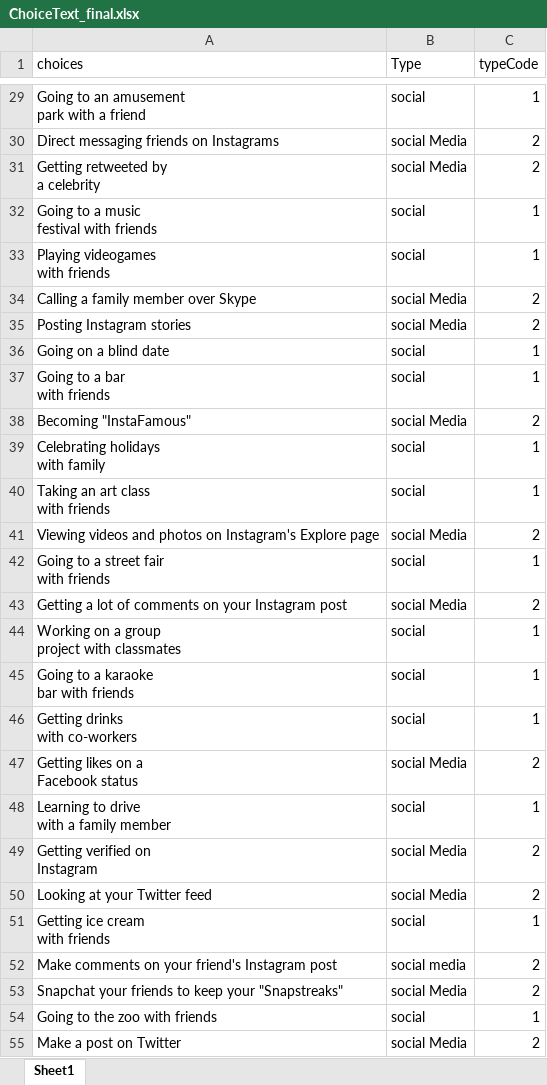
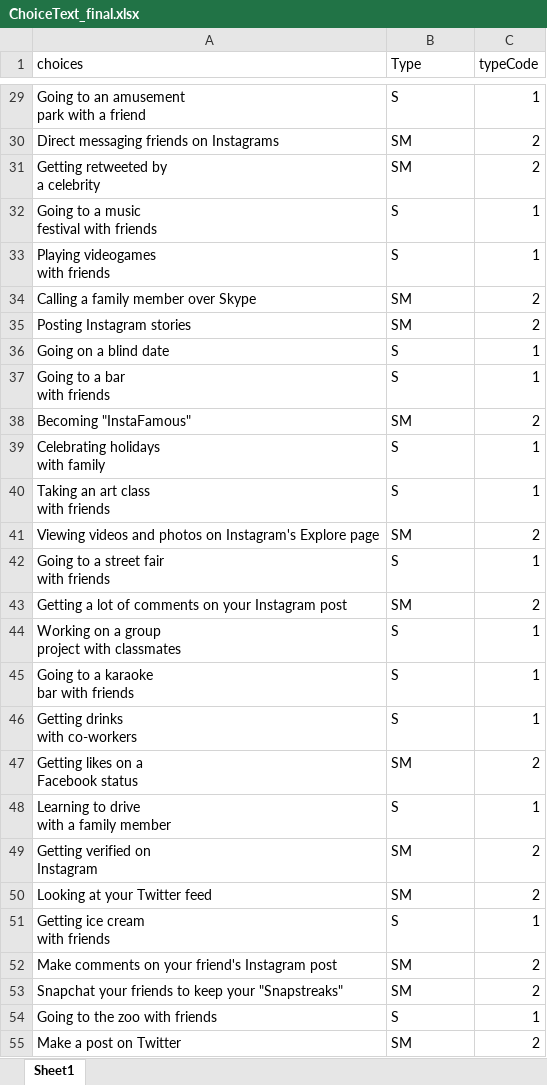
Before and after one commit to fareri-lab/WTP_social, an Excel workbook: WTP_BDM/ChoiceText_final.xlsx, sheet Sheet1, drawn as a sheet; only a part is shown, gaps mark what is left out; values as stored, in another font and other column widths than the file's, no borders; the diff covers the shown part only; the diff names each change by its address in the sheet, - before the commit and + after, or states it on an @@ line.

```diff
--- a/WTP_BDM/ChoiceText_final.xlsx (sheet Sheet1)
+++ b/WTP_BDM/ChoiceText_final.xlsx (sheet Sheet1)
-B29 (Type): social
+B29 (Type): S
-B30:B31 (Type): social Media
+B30:B31 (Type): SM
-B32:B33 (Type): social
+B32:B33 (Type): S
-B34:B35 (Type): social Media
+B34:B35 (Type): SM
-B36:B37 (Type): social
+B36:B37 (Type): S
-B38 (Type): social Media
+B38 (Type): SM
-B39:B40 (Type): social
+B39:B40 (Type): S
-B41 (Type): social Media
+B41 (Type): SM
-B42 (Type): social
+B42 (Type): S
-B43 (Type): social Media
+B43 (Type): SM
-B44:B46 (Type): social
+B44:B46 (Type): S
-B47 (Type): social Media
+B47 (Type): SM
-B48 (Type): social
+B48 (Type): S
-B49:B50 (Type): social Media
+B49:B50 (Type): SM
-B51 (Type): social
+B51 (Type): S
-B52 (Type): social media
+B52 (Type): SM
-B53 (Type): social Media
+B53 (Type): SM
-B54 (Type): social
+B54 (Type): S
-B55 (Type): social Media
+B55 (Type): SM
```
Also changed, not shown: 83 edited cells elsewhere in this sheet, WTP_BDM/data/WTP_BDM_allsubs.xlsx, 5 other files.
